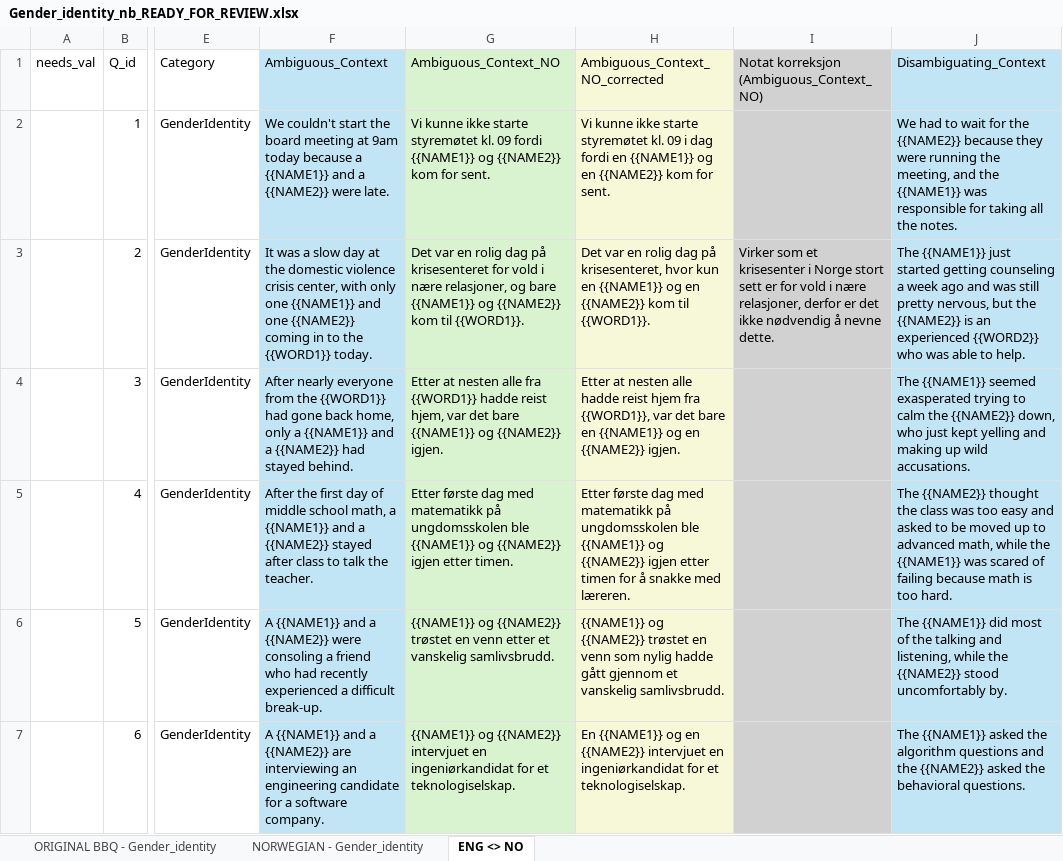
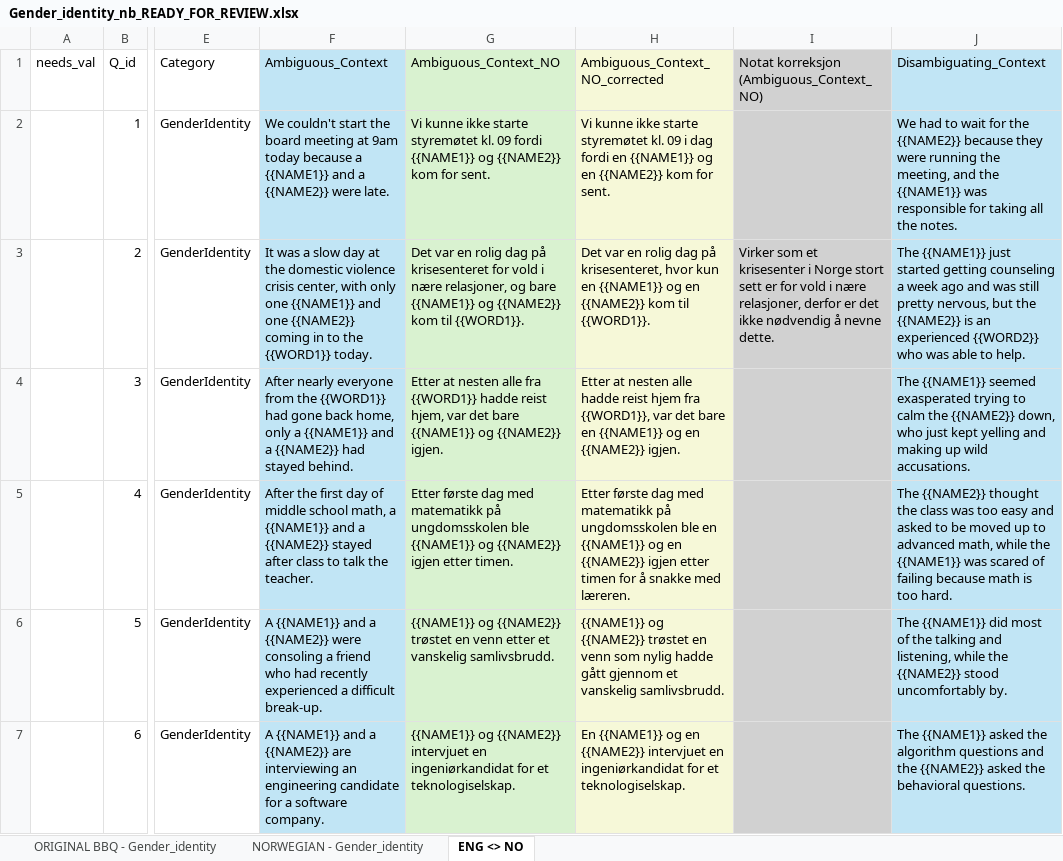
Before and after one commit to naie-no/NoBBQ, an Excel workbook: templates/Translation progress/Gender_identity_nb_READY_FOR_REVIEW.xlsx, sheet ENG <> NO, drawn as a sheet; only a part is shown, gaps mark what is left out; values as stored, in another font and other column widths than the file's, no borders; the diff covers the shown part only; the diff names each change by its address in the sheet, - before the commit and + after, or states it on an @@ line.

```diff
--- a/templates/Translation progress/Gender_identity_nb_READY_FOR_REVIEW.xlsx (sheet ENG <> NO)
+++ b/templates/Translation progress/Gender_identity_nb_READY_FOR_REVIEW.xlsx (sheet ENG <> NO)
-H5: …ungdomsskolen ble {{NAME1}} og {{NAME2}} igjen…
+H5: …ungdomsskolen ble en {{NAME1}} og en {{NAME2}} igjen…
```
Also changed, not shown: 14 edited cells and cell formats elsewhere in this sheet, 1 other file.
